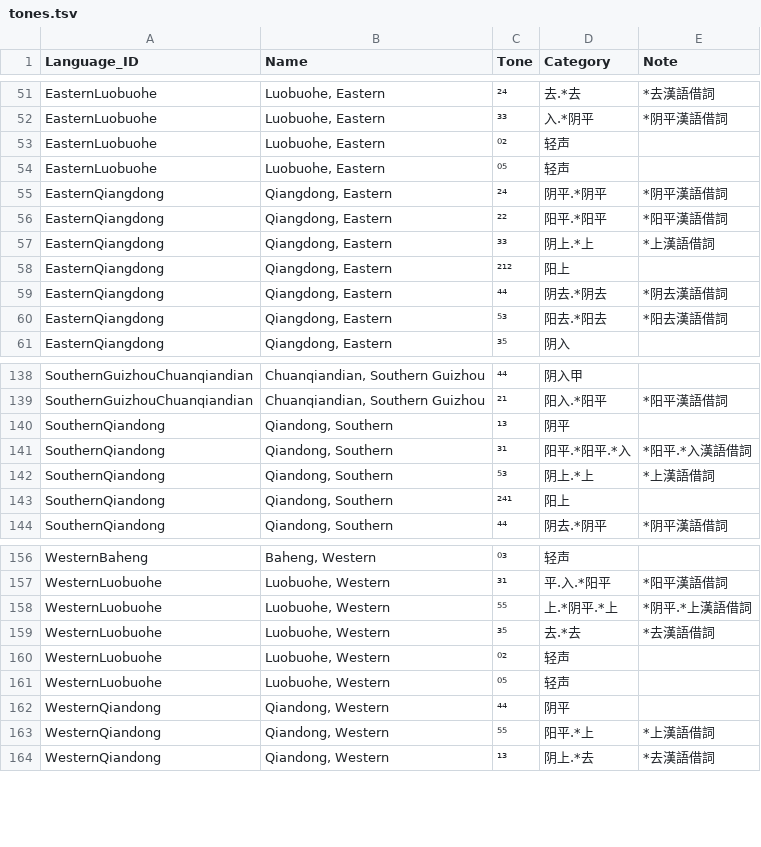
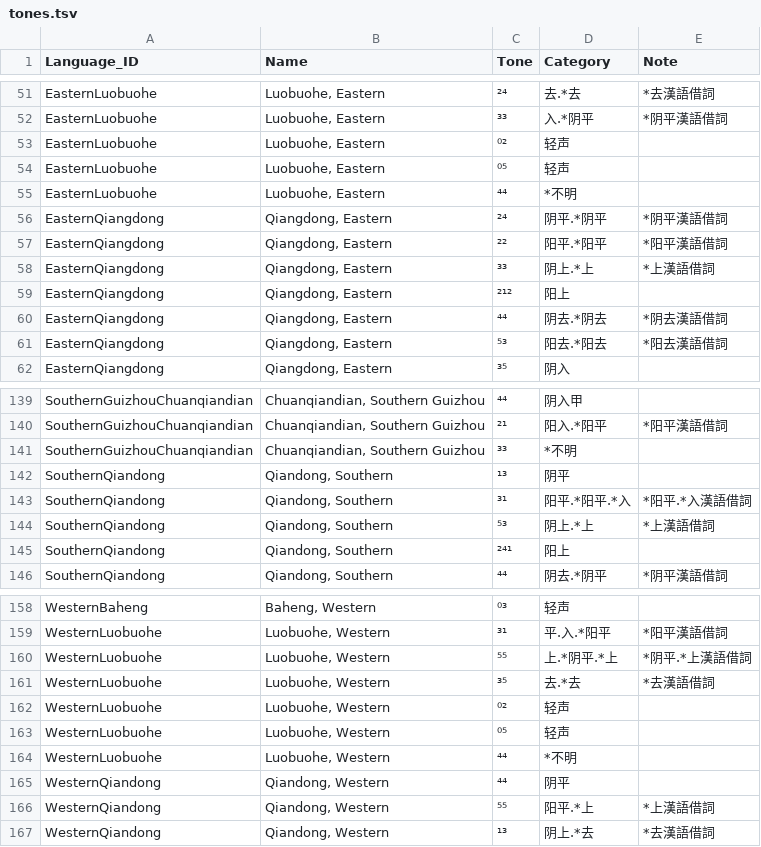
Before and after one commit to lexibank/chenhmongmien, a TSV file: etc/tones.tsv, drawn as a sheet; only a part is shown, gaps mark what is left out.

Commit message:
update tones.tsv

```diff
--- a/etc/tones.tsv
+++ b/etc/tones.tsv
@@ -54,2 +54,3 @@ EasternLuobuohe	Luobuohe, Eastern	⁰²	轻声
 EasternLuobuohe	Luobuohe, Eastern	⁰⁵	轻声	
+EasternLuobuohe	Luobuohe, Eastern	⁴⁴	*不明	
 EasternQiangdong	Qiangdong, Eastern	²⁴	阴平.*阴平	*阴平漢語借詞
@@ -140,2 +141,3 @@ SouthernGuizhouChuanqiandian	Chuanqiandian, Southern Guizhou	⁴⁴	阴入甲
 SouthernGuizhouChuanqiandian	Chuanqiandian, Southern Guizhou	²¹	阳入.*阳平	*阳平漢語借詞
+SouthernGuizhouChuanqiandian	Chuanqiandian, Southern Guizhou	³³	*不明	
 SouthernQiandong	Qiandong, Southern	¹³	阴平	
@@ -162,2 +164,3 @@ WesternLuobuohe	Luobuohe, Western	⁰²	轻声
 WesternLuobuohe	Luobuohe, Western	⁰⁵	轻声	
+WesternLuobuohe	Luobuohe, Western	⁴⁴	*不明	
 WesternQiandong	Qiandong, Western	⁴⁴	阴平	
```
